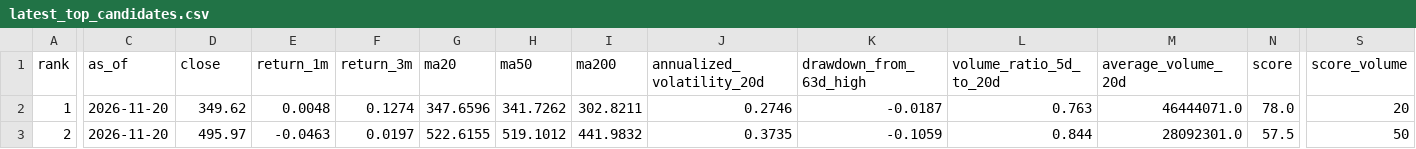
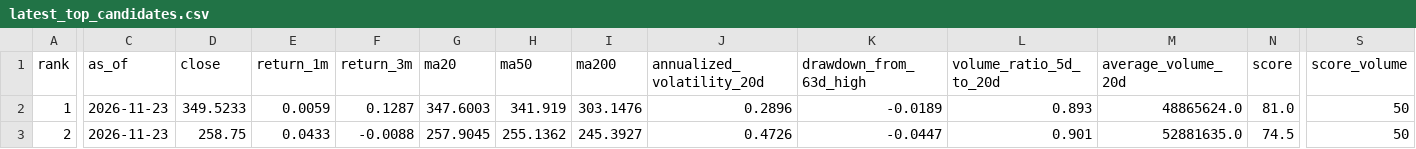
Before and after one commit to tetenofu/future-stock-radar, a CSV file: reports/latest_top_candidates.csv, drawn as a sheet; only a part is shown, gaps mark what is left out; the diff covers the shown part only; the diff names each change by its address in the sheet, - before the commit and + after, or states it on an @@ line.

```diff
--- a/reports/latest_top_candidates.csv
+++ b/reports/latest_top_candidates.csv
-C2:C3 (as_of): 2026-11-20
+C2:C3 (as_of): 2026-11-23
-D2 (close): 349.62
+D2 (close): 349.5233
-E2 (return_1m): 0.0048
+E2 (return_1m): 0.0059
-F2 (return_3m): 0.1274
+F2 (return_3m): 0.1287
-G2 (ma20): 347.6596
+G2 (ma20): 347.6003
-H2 (ma50): 341.7262
+H2 (ma50): 341.919
-I2 (ma200): 302.8211
+I2 (ma200): 303.1476
-J2 (annualized_volatility_20d): 0.2746
+J2 (annualized_volatility_20d): 0.2896
-K2 (drawdown_from_63d_high): -0.0187
+K2 (drawdown_from_63d_high): -0.0189
-L2 (volume_ratio_5d_to_20d): 0.763
+L2 (volume_ratio_5d_to_20d): 0.893
-M2 (average_volume_20d): 46444071.0
+M2 (average_volume_20d): 48865624.0
-N2 (score): 78.0
+N2 (score): 81.0
-S2 (score_volume): 20
+S2 (score_volume): 50
-D3 (close): 495.97
+D3 (close): 258.75
-E3 (return_1m): -0.0463
+E3 (return_1m): 0.0433
-F3 (return_3m): 0.0197
+F3 (return_3m): -0.0088
-G3 (ma20): 522.6155
+G3 (ma20): 257.9045
-H3 (ma50): 519.1012
+H3 (ma50): 255.1362
-I3 (ma200): 441.9832
+I3 (ma200): 245.3927
-J3 (annualized_volatility_20d): 0.3735
+J3 (annualized_volatility_20d): 0.4726
-K3 (drawdown_from_63d_high): -0.1059
+K3 (drawdown_from_63d_high): -0.0447
-L3 (volume_ratio_5d_to_20d): 0.844
+L3 (volume_ratio_5d_to_20d): 0.901
-M3 (average_volume_20d): 28092301.0
+M3 (average_volume_20d): 52881635.0
-N3 (score): 57.5
+N3 (score): 74.5
```
Also changed, not shown: 125 edited cells elsewhere in this file, data/latest_watchlist.csv, data/prediction_history.csv, 6 other files.
